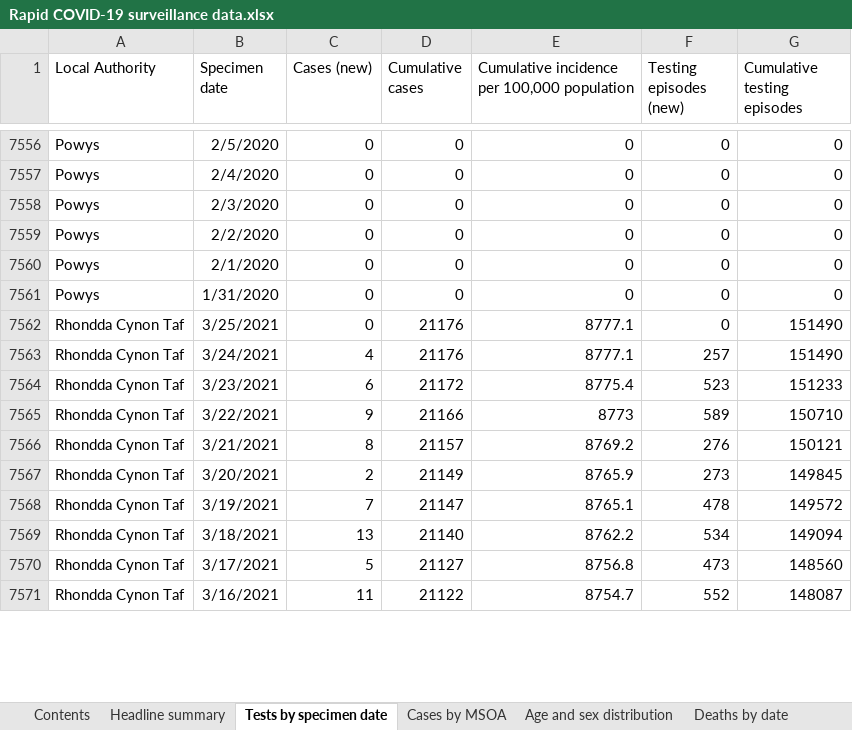
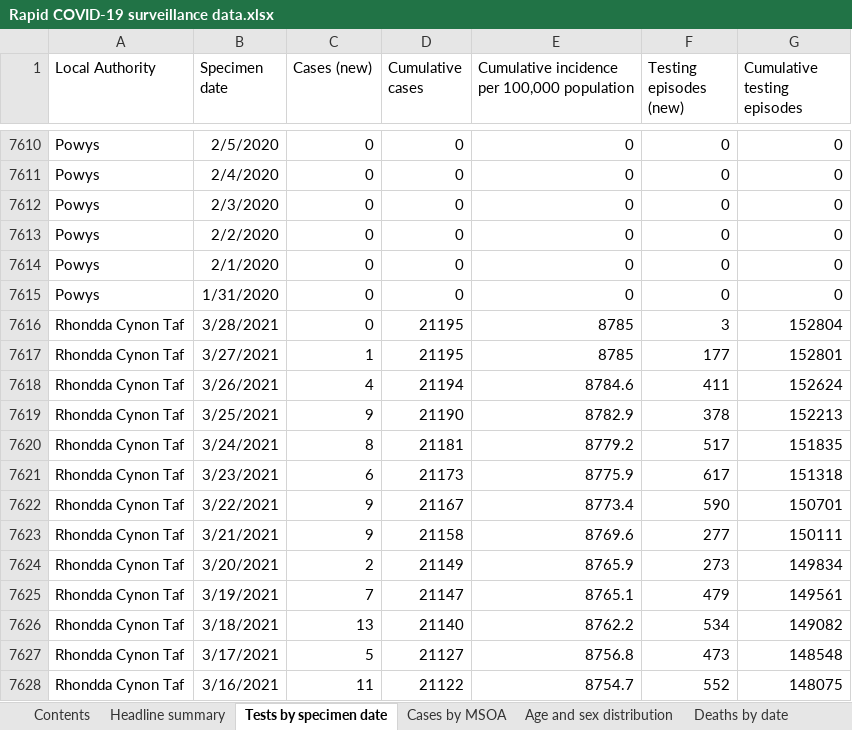
Before and after one commit to beta-decay/beta-decay.github.io, an Excel workbook: covid_n_wales/Rapid COVID-19 surveillance data.xlsx, sheet Tests by specimen date, drawn as a sheet; only a part is shown, gaps mark what is left out; values as stored, in another font and other column widths than the file's, no borders; addresses are those after the commit; the diff covers the shown part only; the diff names each change by its address in the sheet, - before the commit and + after, or states it on an @@ line.

```diff
--- a/covid_n_wales/Rapid COVID-19 surveillance data.xlsx (sheet Tests by specimen date)
+++ b/covid_n_wales/Rapid COVID-19 surveillance data.xlsx (sheet Tests by specimen date)
+row 7616: Rhondda Cynon Taf | 3/28/2021 | 0 | 21195 | 8785 | 3 | 152804
+row 7617: Rhondda Cynon Taf | 3/27/2021 | 1 | 21195 | 8785 | 177 | 152801
+row 7618: Rhondda Cynon Taf | 3/26/2021 | 4 | 21194 | 8784.6 | 411 | 152624
-C7619 (Cases (new)): 0
+C7619 (Cases (new)): 9
-D7619 (Cumulative cases): 21176
+D7619 (Cumulative cases): 21190
-E7619: 8777.1
+E7619: 8782.9
-F7619 (Testing episodes (new)): 0
+F7619 (Testing episodes (new)): 378
-G7619 (Cumulative testing episodes): 151490
+G7619 (Cumulative testing episodes): 152213
-C7620 (Cases (new)): 4
+C7620 (Cases (new)): 8
-D7620 (Cumulative cases): 21176
+D7620 (Cumulative cases): 21181
-E7620: 8777.1
+E7620: 8779.2
-F7620 (Testing episodes (new)): 257
+F7620 (Testing episodes (new)): 517
-G7620 (Cumulative testing episodes): 151490
+G7620 (Cumulative testing episodes): 151835
-D7621 (Cumulative cases): 21172
+D7621 (Cumulative cases): 21173
-E7621: 8775.4
+E7621: 8775.9
-F7621 (Testing episodes (new)): 523
+F7621 (Testing episodes (new)): 617
-G7621 (Cumulative testing episodes): 151233
+G7621 (Cumulative testing episodes): 151318
-D7622 (Cumulative cases): 21166
+D7622 (Cumulative cases): 21167
-E7622: 8773
+E7622: 8773.4
-F7622 (Testing episodes (new)): 589
+F7622 (Testing episodes (new)): 590
-G7622 (Cumulative testing episodes): 150710
+G7622 (Cumulative testing episodes): 150701
-C7623 (Cases (new)): 8
+C7623 (Cases (new)): 9
-D7623 (Cumulative cases): 21157
+D7623 (Cumulative cases): 21158
-E7623: 8769.2
+E7623: 8769.6
-F7623 (Testing episodes (new)): 276
+F7623 (Testing episodes (new)): 277
-G7623 (Cumulative testing episodes): 150121
+G7623 (Cumulative testing episodes): 150111
-G7624 (Cumulative testing episodes): 149845
+G7624 (Cumulative testing episodes): 149834
-F7625 (Testing episodes (new)): 478
+F7625 (Testing episodes (new)): 479
-G7625 (Cumulative testing episodes): 149572
+G7625 (Cumulative testing episodes): 149561
-G7626 (Cumulative testing episodes): 149094
+G7626 (Cumulative testing episodes): 149082
-G7627 (Cumulative testing episodes): 148560
+G7627 (Cumulative testing episodes): 148548
-G7628 (Cumulative testing episodes): 148087
+G7628 (Cumulative testing episodes): 148075
```
Also changed, not shown: 69 added rows and 900 edited cells elsewhere in this sheet, sheet Cases by MSOA, sheet Deaths by date, sheet Total tests authorised, sheet Age and sex distribution, sheet Headline summary, sheet Deaths by LHB, 1 more sheet, 10 other files.
